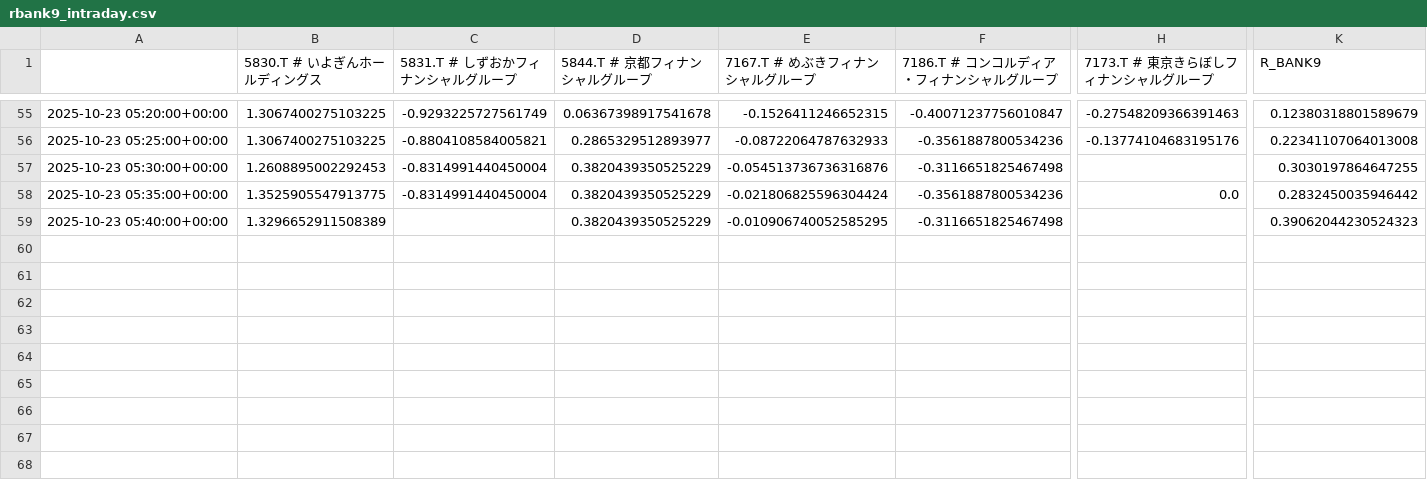
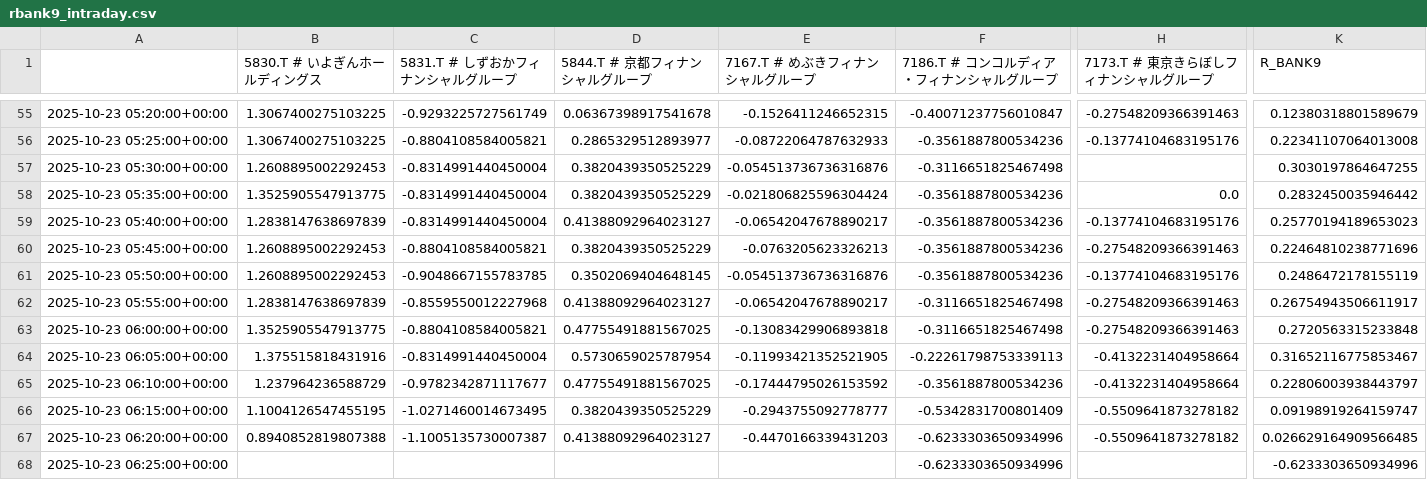
Before and after one commit to SakuraIndex/R-BANK9, a CSV file: docs/outputs/rbank9_intraday.csv, drawn as a sheet; only a part is shown, gaps mark what is left out; rows hold the shown columns only; the diff covers the shown part only; the diff names each change by its address in the sheet, - before the commit and + after, or states it on an @@ line.

```diff
--- a/docs/outputs/rbank9_intraday.csv
+++ b/docs/outputs/rbank9_intraday.csv
-B59 (5830.T # いよぎんホールディングス): 1.3296652911508389
+B59 (5830.T # いよぎんホールディングス): 1.2838147638697839
-C59 (5831.T # しずおかフィナンシャルグループ): (empty)
+C59 (5831.T # しずおかフィナンシャルグループ): -0.8314991440450004
-D59 (5844.T # 京都フィナンシャルグループ): 0.3820439350525229
+D59 (5844.T # 京都フィナンシャルグループ): 0.41388092964023127
-E59 (7167.T # めぶきフィナンシャルグループ): -0.010906740052585295
+E59 (7167.T # めぶきフィナンシャルグループ): -0.06542047678890217
-F59 (7186.T # コンコルディア・フィナンシャルグループ): -0.3116651825467498
+F59 (7186.T # コンコルディア・フィナンシャルグループ): -0.3561887800534236
-H59 (7173.T # 東京きらぼしフィナンシャルグループ): (empty)
+H59 (7173.T # 東京きらぼしフィナンシャルグループ): -0.13774104683195176
-K59 (R_BANK9): 0.39062044230524323
+K59 (R_BANK9): 0.25770194189653023
+row 60: 2025-10-23 05:45:00+00:00 | 1.2608895002292453 | -0.8804108584005821 | 0.3820439350525229 | -0.0763205623326213 | -0.3561887800534236 | -0.27548209366391463 | 0.22464810238771696
+row 61: 2025-10-23 05:50:00+00:00 | 1.2608895002292453 | -0.9048667155783785 | 0.3502069404648145 | -0.054513736736316876 | -0.3561887800534236 | -0.13774104683195176 | 0.2486472178155119
+row 62: 2025-10-23 05:55:00+00:00 | 1.2838147638697839 | -0.8559550012227968 | 0.41388092964023127 | -0.06542047678890217 | -0.3116651825467498 | -0.27548209366391463 | 0.26754943506611917
+row 63: 2025-10-23 06:00:00+00:00 | 1.3525905547913775 | -0.8804108584005821 | 0.47755491881567025 | -0.13083429906893818 | -0.3116651825467498 | -0.27548209366391463 | 0.2720563315233848
+row 64: 2025-10-23 06:05:00+00:00 | 1.375515818431916 | -0.8314991440450004 | 0.5730659025787954 | -0.11993421352521905 | -0.22261798753339113 | -0.4132231404958664 | 0.31652116775853467
+row 65: 2025-10-23 06:10:00+00:00 | 1.237964236588729 | -0.9782342871117677 | 0.47755491881567025 | -0.17444795026153592 | -0.3561887800534236 | -0.4132231404958664 | 0.22806003938443797
+row 66: 2025-10-23 06:15:00+00:00 | 1.1004126547455195 | -1.0271460014673495 | 0.3820439350525229 | -0.2943755092778777 | -0.5342831700801409 | -0.5509641873278182 | 0.09198919264159747
+row 67: 2025-10-23 06:20:00+00:00 | 0.8940852819807388 | -1.1005135730007387 | 0.41388092964023127 | -0.4470166339431203 | -0.6233303650934996 | -0.5509641873278182 | 0.026629164909566485
+row 68: 2025-10-23 06:25:00+00:00 |  |  |  |  | -0.6233303650934996 |  | -0.6233303650934996
```
Also changed, not shown: 2 edited cells elsewhere in this file, 2 other files.
